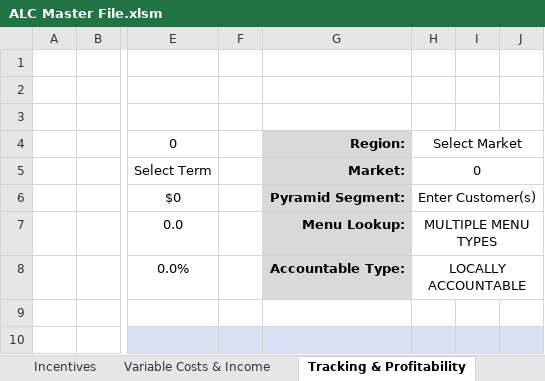
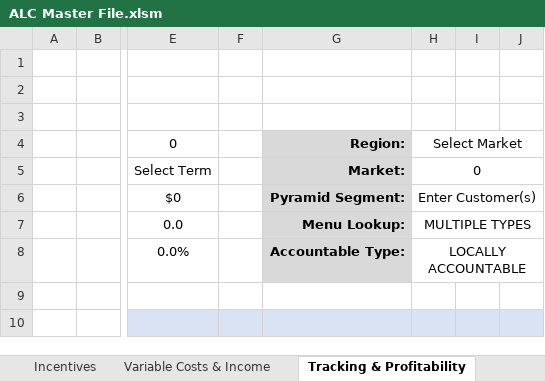
Before and after one commit to Ushadevi-velusamy/ALC, an Excel workbook: ALC Master File.xlsm, sheet Tracking & Profitability, drawn as a sheet; only a part is shown, gaps mark what is left out; values as stored, in another font and other column widths than the file's, no borders; charts and pictures and conditional formats not drawn; the diff names each change by its address in the sheet, - before the commit and + after, or states it on an @@ line.

```diff
--- a/ALC Master File.xlsm (sheet Tracking & Profitability)
+++ b/ALC Master File.xlsm (sheet Tracking & Profitability)
-H7 (Select Market): MULTIPLE MENU TYPES
+H7 (Select Market): MULTIPLE TYPES
```
Also changed, not shown: sheet PIM Model, sheet Incentives, hidden cells.
